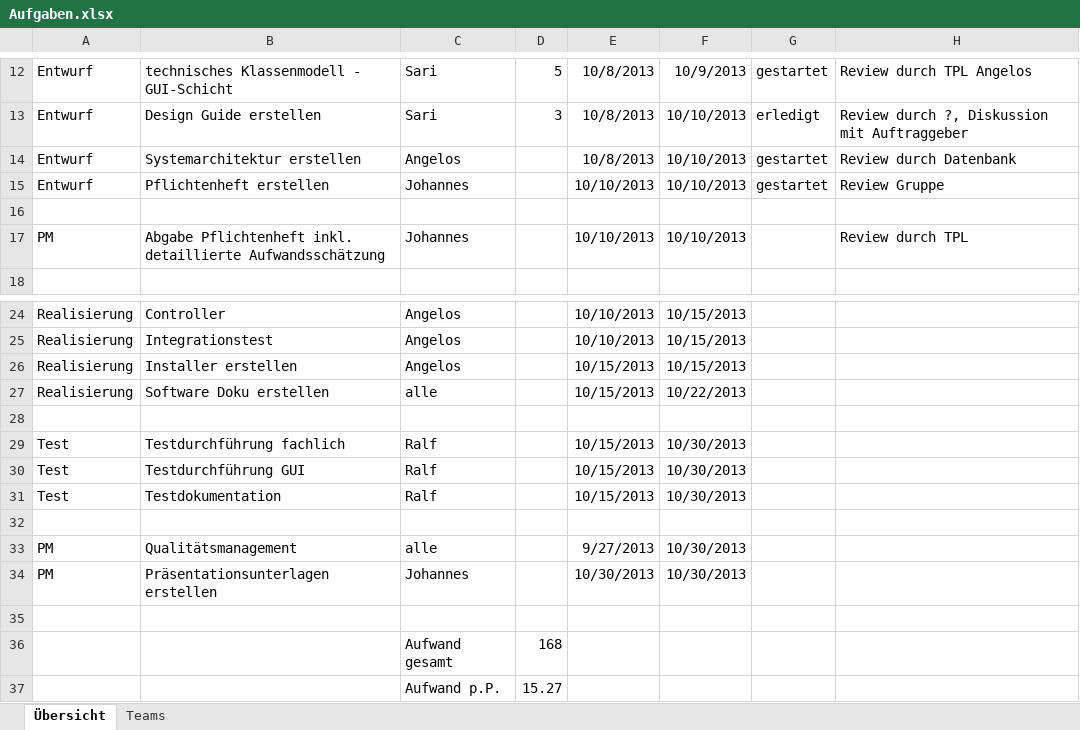
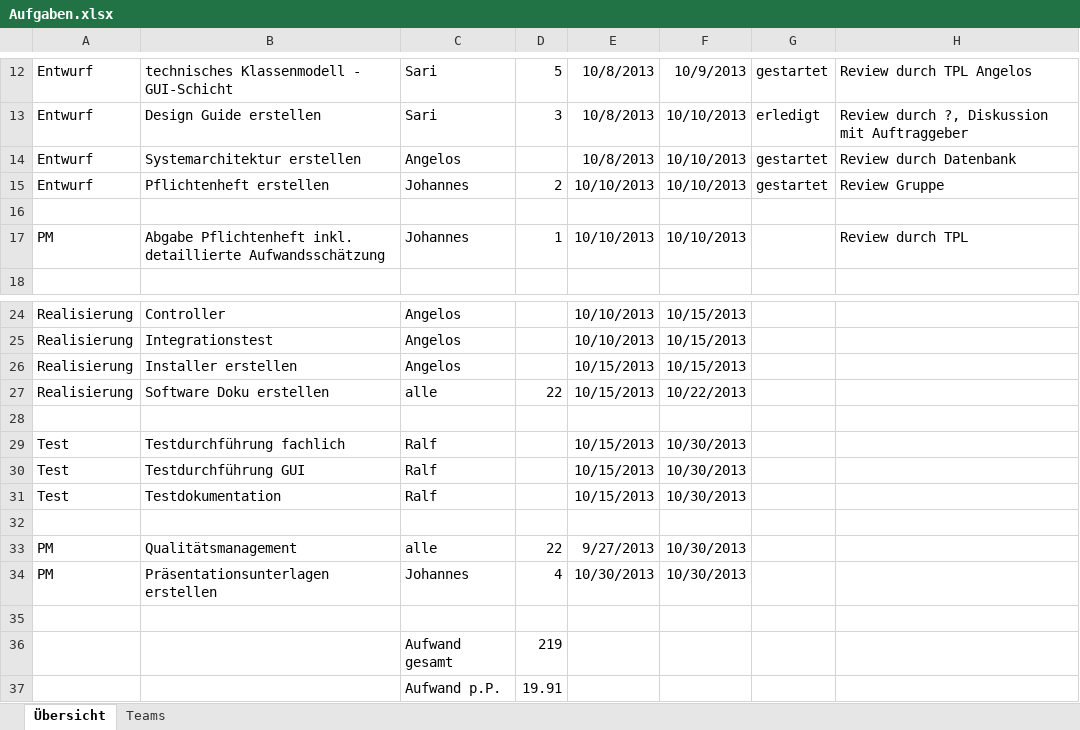
Before and after one commit to DanJoeHa/Fallstudie, an Excel workbook: Projektmanagement/Aufgaben.xlsx, sheet Übersicht, drawn as a sheet; only a part is shown, gaps mark what is left out; values as stored, in another font and other column widths than the file's, no borders; conditional formats not drawn; the diff names each change by its address in the sheet, - before the commit and + after, or states it on an @@ line.

Commit message:
Aufwände eingetragen

```diff
--- a/Projektmanagement/Aufgaben.xlsx (sheet Übersicht)
+++ b/Projektmanagement/Aufgaben.xlsx (sheet Übersicht)
-D15: (empty)
+D15: 2
-D17: (empty)
+D17: 1
-D27: (empty)
+D27: 22
-D33: (empty)
+D33: 22
-D34: (empty)
+D34: 4
-D36: 168
+D36: 219
-D37: 15.27
+D37: 19.91
```
